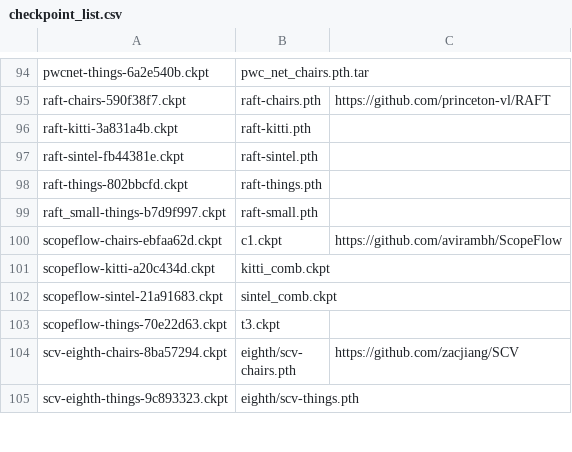
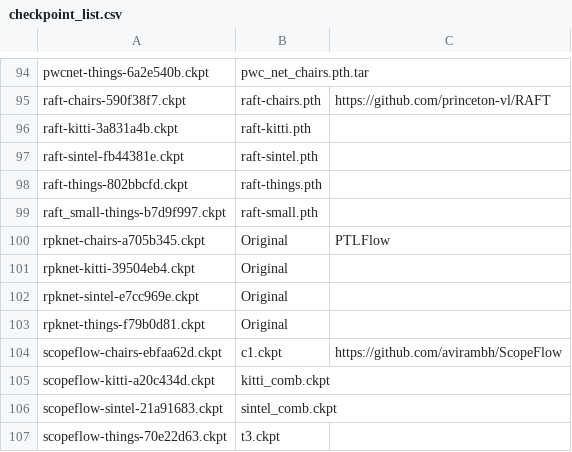
Before and after one commit to hmorimitsu/ptlflow, a CSV file: docs/source/models/checkpoint_list.csv, drawn as a sheet; only a part is shown, gaps mark what is left out; the shorter side is filled out with more unchanged rows.

Commit message:
Update RPKNet info

```diff
--- a/docs/source/models/checkpoint_list.csv
+++ b/docs/source/models/checkpoint_list.csv
@@ -99,2 +99,6 @@ raft-things-802bbcfd.ckpt,raft-things.pth,
 raft_small-things-b7d9f997.ckpt,raft-small.pth,
+rpknet-chairs-a705b345.ckpt,Original,PTLFlow
+rpknet-kitti-39504eb4.ckpt,Original,
+rpknet-sintel-e7cc969e.ckpt,Original,
+rpknet-things-f79b0d81.ckpt,Original,
 scopeflow-chairs-ebfaa62d.ckpt,c1.ckpt,https://github.com/avirambh/ScopeFlow
```
Also changed, not shown: 2 other files.
